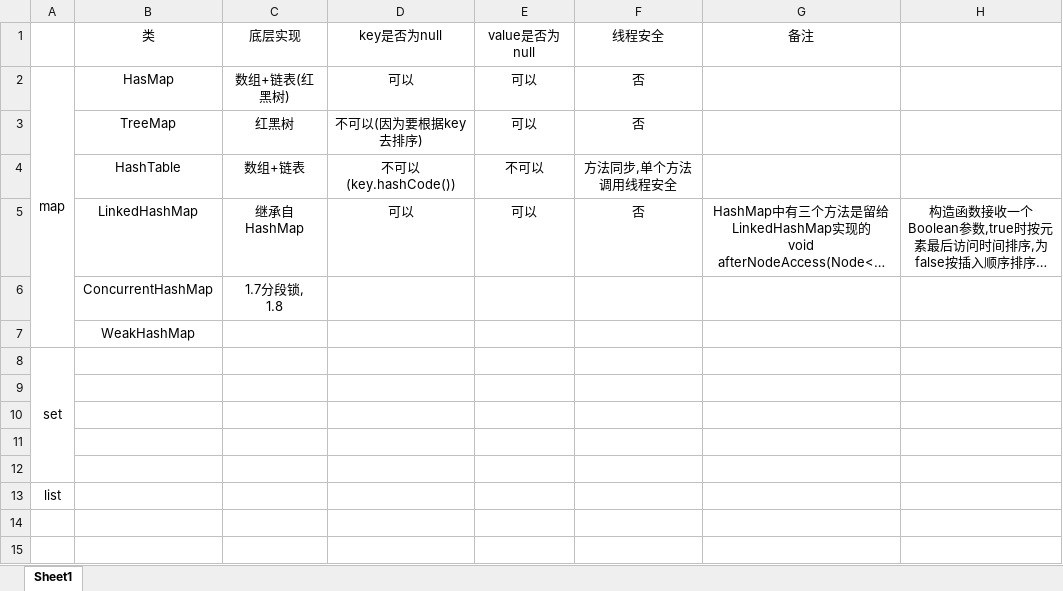
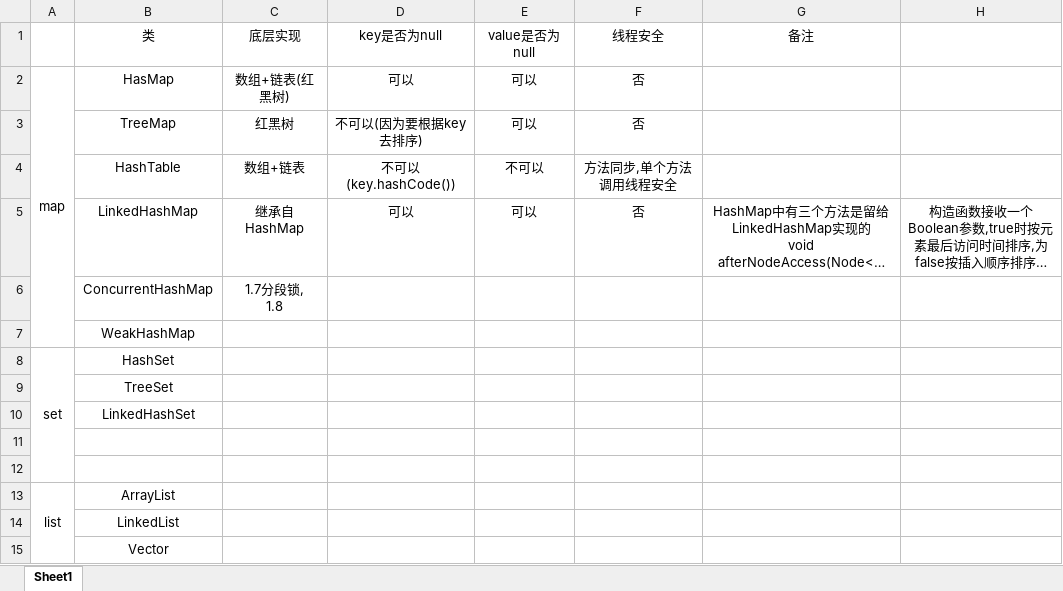
Before and after one commit to tianxx7/java-basic, an Excel workbook: jdk数据结构分析.xlsx, sheet Sheet1, drawn as a sheet; long unchanged cells end in …; values as stored, in another font and other column widths than the file's, no borders; removed rows and columns are numbered as before the commit, all else as after; the diff names each change by its address in the sheet, - before the commit and + after, or states it on an @@ line.

Commit message:
HashTable与HashMap的区别

```diff
--- a/jdk数据结构分析.xlsx (sheet Sheet1)
+++ b/jdk数据结构分析.xlsx (sheet Sheet1)
-B8 (类): (empty)
+B8 (类): HashSet
+row 9:  | TreeSet
+row 10:  | LinkedHashSet
-row 11: (empty)
-row 12: (empty)
+A13:A15 merged
-B13 (类): (empty)
+B13 (类): ArrayList
+row 14:  | LinkedList
+row 15:  | Vector
```
Also changed, not shown: 1 other file.
